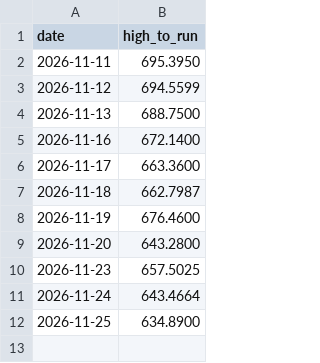
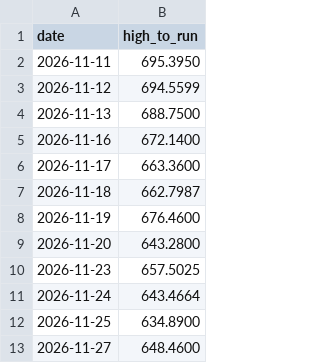
Before and after one commit to xyxyxy33e-sys/Robinhood-stock, a CSV file: data/qqq_highs.csv, drawn as a sheet.

```diff
--- a/data/qqq_highs.csv
+++ b/data/qqq_highs.csv
@@ -12 +12,2 @@ date,high_to_run
 2026-11-25,634.8900
+2026-11-27,648.4600
```
Also changed, not shown: data/live_closes.csv, 2 other files.
